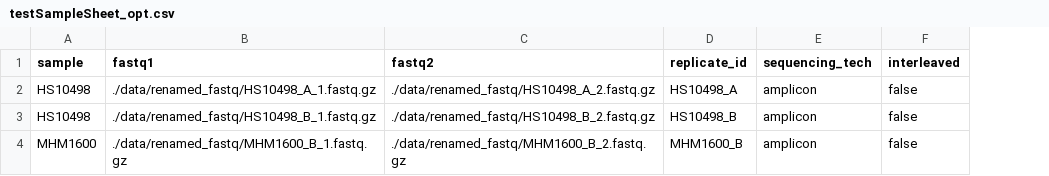
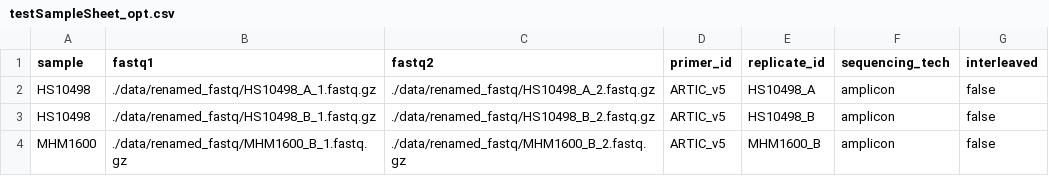
Before and after one commit to mccronelab/SNPer, a CSV file: testSampleSheet_opt.csv, drawn as a sheet; the diff names each change by its address in the sheet, - before the commit and + after, or states it on an @@ line.

Commit message:
Add support for multiple primer schemes

```diff
--- a/testSampleSheet_opt.csv
+++ b/testSampleSheet_opt.csv
+column D (primer_id), rows 2-4: all ARTIC_v5
```
Also changed, not shown: testSampleSheet_req.csv, 5 other files.
